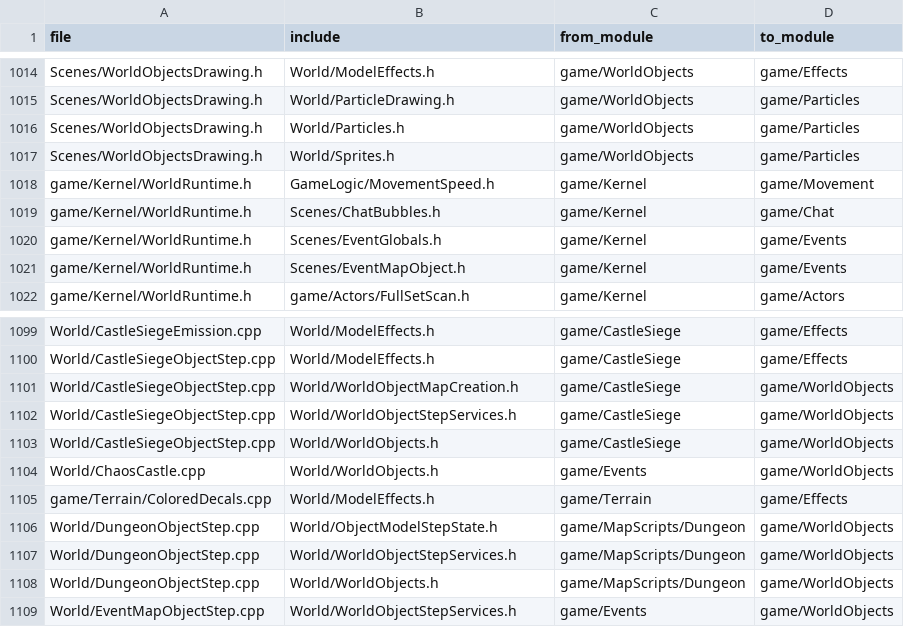
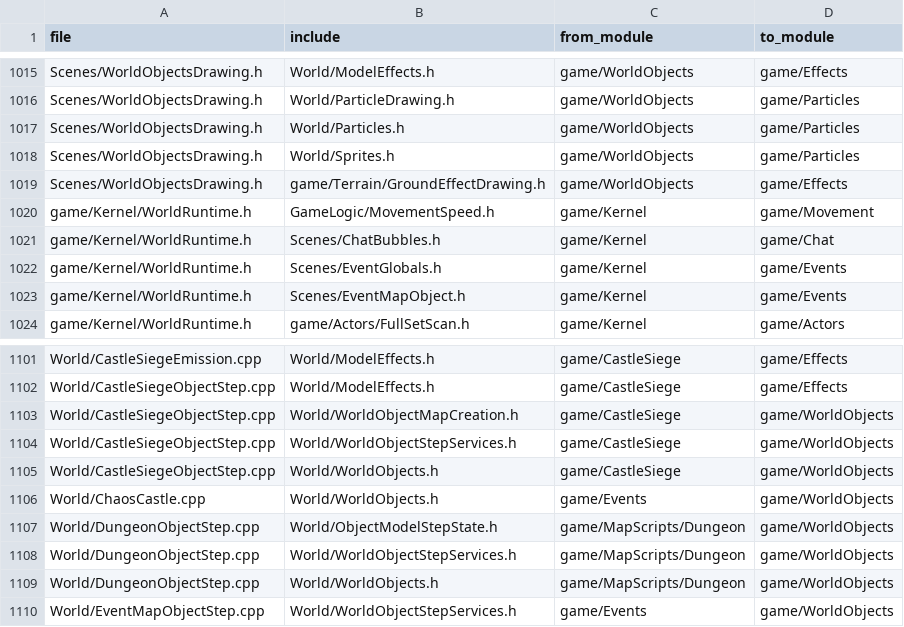
Before and after one commit to ema-ljn/MuRet, a TSV file: Client/tools/architecture/layers-baseline.tsv, drawn as a sheet; only a part is shown, gaps mark what is left out; the diff covers the shown part only.

```diff
--- a/Client/tools/architecture/layers-baseline.tsv
+++ b/Client/tools/architecture/layers-baseline.tsv
@@ -1017,2 +1018,3 @@ Scenes/WorldObjectsDrawing.h	World/Particles.h	game/WorldObjects	game/Particles
 Scenes/WorldObjectsDrawing.h	World/Sprites.h	game/WorldObjects	game/Particles
+Scenes/WorldObjectsDrawing.h	game/Terrain/GroundEffectDrawing.h	game/WorldObjects	game/Effects
 game/Kernel/WorldRuntime.h	GameLogic/MovementSpeed.h	game/Kernel	game/Movement
@@ -1104,3 +1106,2 @@ World/CastleSiegeObjectStep.cpp	World/WorldObjects.h	game/CastleSiege	game/World
 World/ChaosCastle.cpp	World/WorldObjects.h	game/Events	game/WorldObjects
-game/Terrain/ColoredDecals.cpp	World/ModelEffects.h	game/Terrain	game/Effects
 World/DungeonObjectStep.cpp	World/ObjectModelStepState.h	game/MapScripts/Dungeon	game/WorldObjects
```
Also changed, not shown: 4 added rows and 4 removed rows elsewhere in this file, Client/tools/architecture/named-values-baseline.tsv, Client/tools/architecture/named-values.tsv, 35 other files.
